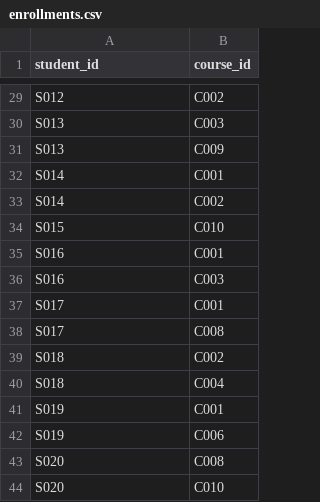
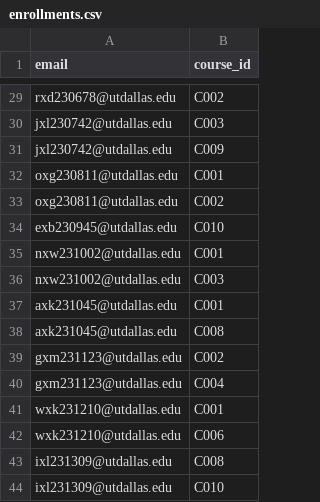
Before and after one commit to dvkjsn/StudySync, a CSV file: enrollments.csv, drawn as a sheet; only a part is shown, gaps mark what is left out; the diff covers the shown part only; the diff names each change by its address in the sheet, - before the commit and + after, or states it on an @@ line.

Commit message:
updated tables to use email as the unique identifier, added password to student table, updated all csvs to reflect changes

```diff
--- a/enrollments.csv
+++ b/enrollments.csv
-A1: student_id
+A1: email
-A29 (email): S012
+A29 (email): rxd230678@utdallas.edu
-A30:A31 (email): S013
+A30:A31 (email): jxl230742@utdallas.edu
-A32:A33 (email): S014
+A32:A33 (email): oxg230811@utdallas.edu
-A34 (email): S015
+A34 (email): exb230945@utdallas.edu
-A35:A36 (email): S016
+A35:A36 (email): nxw231002@utdallas.edu
-A37:A38 (email): S017
+A37:A38 (email): axk231045@utdallas.edu
-A39:A40 (email): S018
+A39:A40 (email): gxm231123@utdallas.edu
-A41:A42 (email): S019
+A41:A42 (email): wxk231210@utdallas.edu
-A43:A44 (email): S020
+A43:A44 (email): ixl231309@utdallas.edu
```
Also changed, not shown: 27 edited cells elsewhere in this file, availability.csv, groupmembers.csv, 4 other files.
